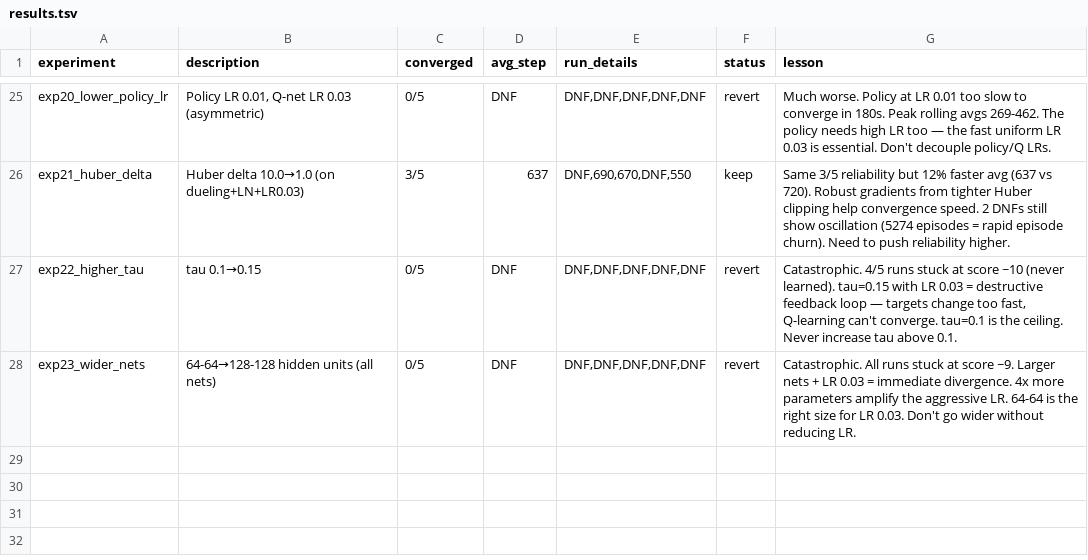
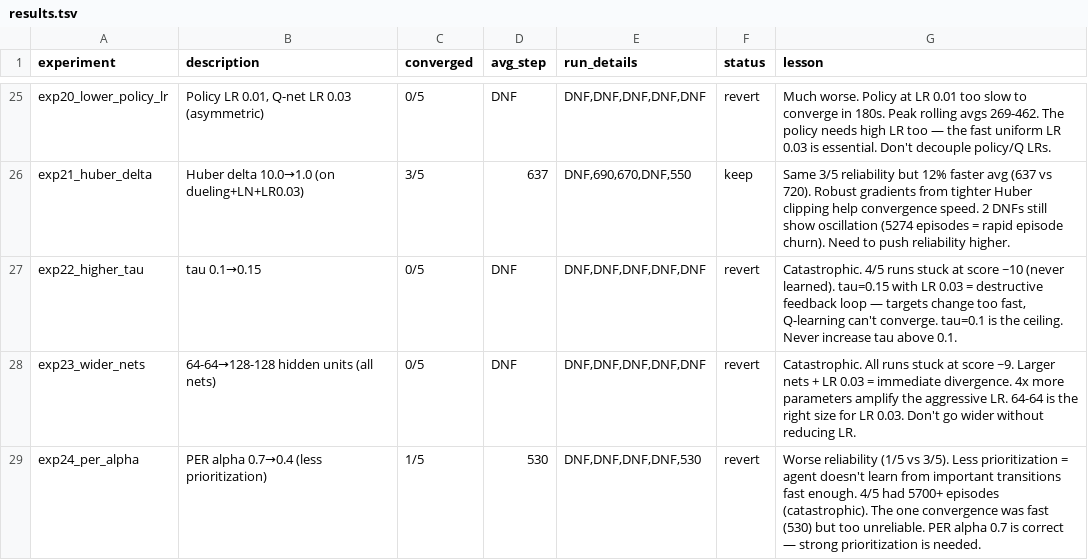
Before and after one commit to Bruscon/cartpole, a TSV file: codex/results.tsv, drawn as a sheet; only a part is shown, gaps mark what is left out.

Commit message:
Log exp23-24 results: wider nets and lower PER alpha both worse, revert

```diff
--- a/codex/results.tsv
+++ b/codex/results.tsv
@@ -28 +28,2 @@ exp22_higher_tau	tau 0.1→0.15	0/5	DNF	DNF,DNF,DNF,DNF,DNF	revert	Catastrophic.
 exp23_wider_nets	64-64→128-128 hidden units (all nets)	0/5	DNF	DNF,DNF,DNF,DNF,DNF	revert	Catastrophic. All runs stuck at score ~9. Larger nets + LR 0.03 = immediate divergence. 4x more parameters amplify the aggressive LR. 64-64 is the right size for LR 0.03. Don't go wider without reducing LR.
+exp24_per_alpha	PER alpha 0.7→0.4 (less prioritization)	1/5	530	DNF,DNF,DNF,DNF,530	revert	Worse reliability (1/5 vs 3/5). Less prioritization = agent doesn't learn from important transitions fast enough. 4/5 had 5700+ episodes (catastrophic). The one convergence was fast (530) but too unreliable. PER alpha 0.7 is correct — strong prioritization is needed.
```
